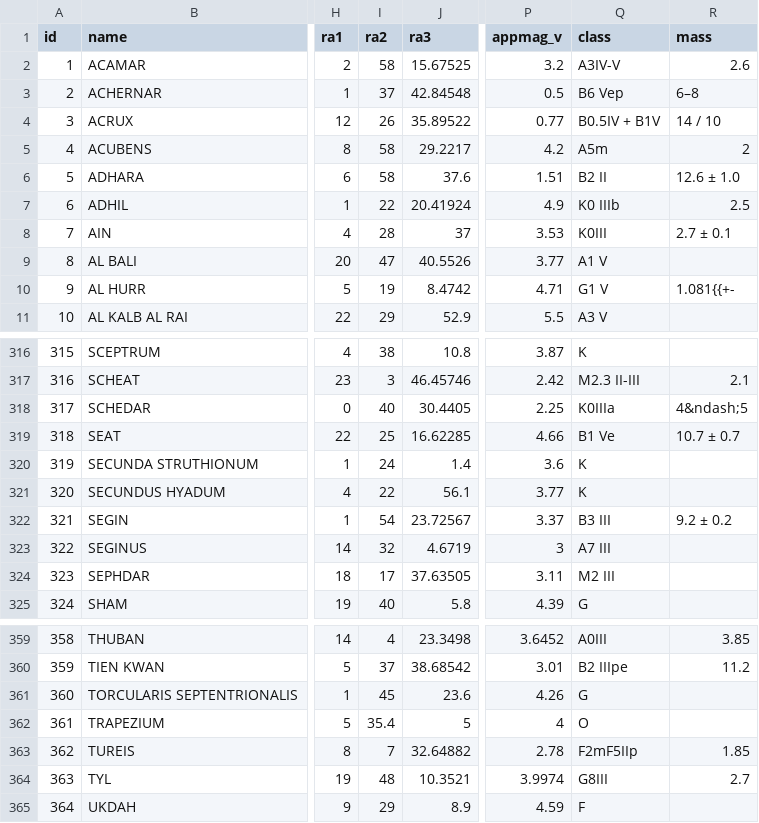
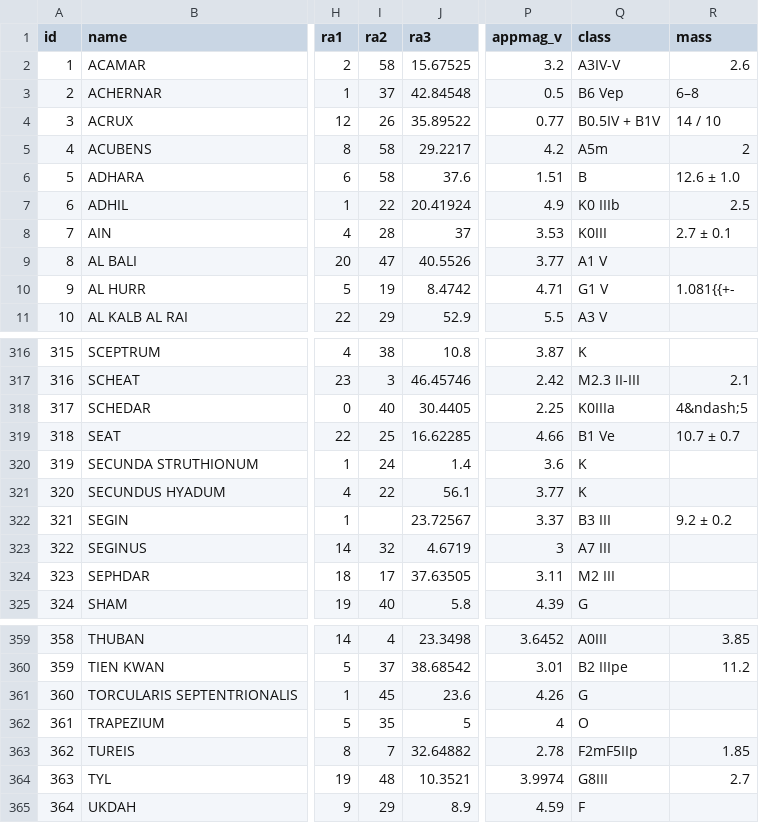
Before and after one commit to mayblue9/stellarum, a CSV file: Collating/star_parameters.csv, drawn as a sheet; only a part is shown, gaps mark what is left out; the diff names each change by its address in the sheet, - before the commit and + after, or states it on an @@ line.

Commit message:
Modified stars.pl so that it sources ra/dec/mag/class from the csv file. Magnitudes in stars.js are no longer forced to integer. New star class, P for pulsars.

```diff
--- a/Collating/star_parameters.csv
+++ b/Collating/star_parameters.csv
-Q6 (class): B2 II
+Q6 (class): B
-I322 (ra2): 54
+I322 (ra2): (empty)
-I362 (ra2): 35.4
+I362 (ra2): 35
```
Also changed, not shown: 6 other files.
